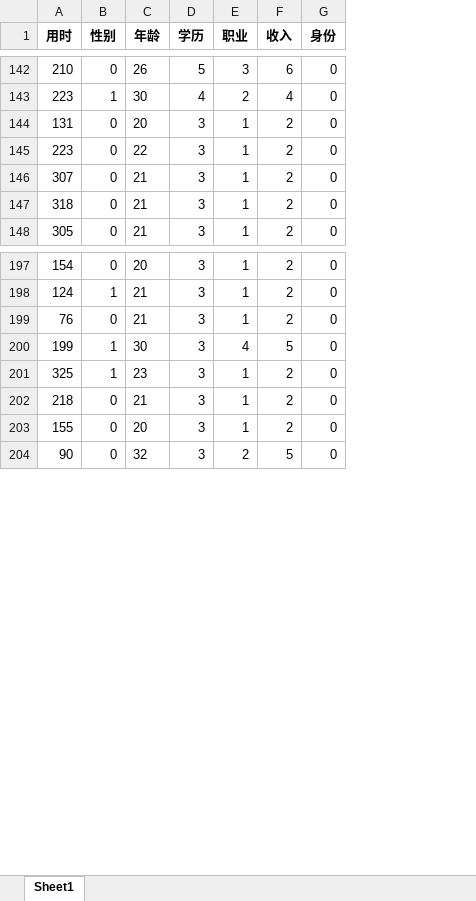
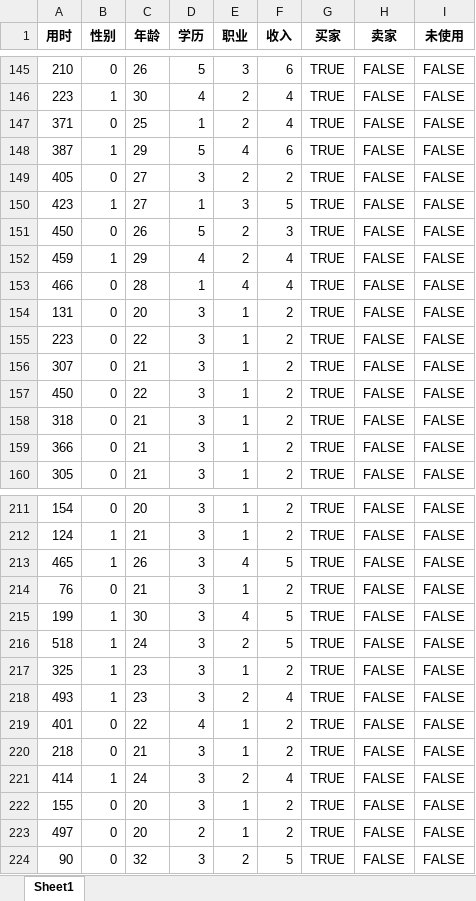
Before and after one commit to kalinplus/2025_zhengda_data_analysis, an Excel workbook: result/清除时间异常的数据.xlsx, sheet Sheet1, drawn as a sheet; only a part is shown, gaps mark what is left out; values as stored, in another font and other column widths than the file's, no borders; removed rows and columns are numbered as before the commit, all else as after; the diff covers the shown part only; the diff names each change by its address in the sheet, - before the commit and + after, or states it on an @@ line.

```diff
--- a/result/清除时间异常的数据.xlsx (sheet Sheet1)
+++ b/result/清除时间异常的数据.xlsx (sheet Sheet1)
-column G (身份), rows 142-148: all 0; rows 197-204: all 0
+column G (买家), rows 145-146: TRUE | TRUE; rows 154-156: all TRUE; row 158: TRUE; row 160: TRUE; rows 211-212: TRUE | TRUE; rows 214-215: TRUE | TRUE; row 217: TRUE; row 220: TRUE; row 222: TRUE; row 224: TRUE
+column H (卖家), rows 145-146: FALSE | FALSE; rows 154-156: all FALSE; row 158: FALSE; row 160: FALSE; rows 211-212: FALSE | FALSE; rows 214-215: FALSE | FALSE; row 217: FALSE; row 220: FALSE; row 222: FALSE; row 224: FALSE
+column I (未使用), rows 145-146: FALSE | FALSE; rows 154-156: all FALSE; row 158: FALSE; row 160: FALSE; rows 211-212: FALSE | FALSE; rows 214-215: FALSE | FALSE; row 217: FALSE; row 220: FALSE; row 222: FALSE; row 224: FALSE
+row 147: 371 | 0 | 25 | 1 | 2 | 4 | TRUE | FALSE | FALSE
+row 148: 387 | 1 | 29 | 5 | 4 | 6 | TRUE | FALSE | FALSE
+row 149: 405 | 0 | 27 | 3 | 2 | 2 | TRUE | FALSE | FALSE
+row 150: 423 | 1 | 27 | 1 | 3 | 5 | TRUE | FALSE | FALSE
+row 151: 450 | 0 | 26 | 5 | 2 | 3 | TRUE | FALSE | FALSE
+row 152: 459 | 1 | 29 | 4 | 2 | 4 | TRUE | FALSE | FALSE
+row 153: 466 | 0 | 28 | 1 | 4 | 4 | TRUE | FALSE | FALSE
+row 157: 450 | 0 | 22 | 3 | 1 | 2 | TRUE | FALSE | FALSE
+row 159: 366 | 0 | 21 | 3 | 1 | 2 | TRUE | FALSE | FALSE
+row 213: 465 | 1 | 26 | 3 | 4 | 5 | TRUE | FALSE | FALSE
+row 216: 518 | 1 | 24 | 3 | 2 | 5 | TRUE | FALSE | FALSE
+row 218: 493 | 1 | 23 | 3 | 2 | 4 | TRUE | FALSE | FALSE
+row 219: 401 | 0 | 22 | 4 | 1 | 2 | TRUE | FALSE | FALSE
+row 221: 414 | 1 | 24 | 3 | 2 | 4 | TRUE | FALSE | FALSE
+row 223: 497 | 0 | 20 | 2 | 1 | 2 | TRUE | FALSE | FALSE
```
Also changed, not shown: 21 added rows elsewhere in this sheet, 1 other file.
